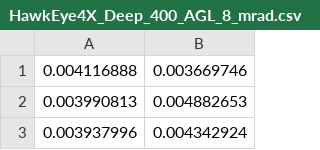
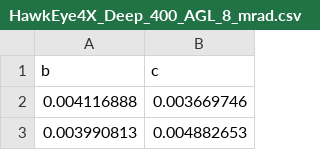
Before and after one commit to cBLUE-dev-team/cBLUE.github.io, a CSV file: lookup_tables/Hawkeye_LUTS/HawkEye4X_Deep_400_AGL_8_mrad.csv, drawn as a sheet; only a part is shown; the shorter side is filled out with more unchanged rows.

```diff
--- a/lookup_tables/Hawkeye_LUTS/HawkEye4X_Deep_400_AGL_8_mrad.csv
+++ b/lookup_tables/Hawkeye_LUTS/HawkEye4X_Deep_400_AGL_8_mrad.csv
@@ -1 +1,2 @@
+b,c
 0.004116888,0.003669746
```
Also changed, not shown: lookup_tables/Hawkeye_LUTS/Chiroptera_4X_400_AGL_4pt75_mrad_hz.csv, lookup_tables/Hawkeye_LUTS/HawkEye4X_Deep_400_AGL_8_mrad_hz.csv, 30 other files.
